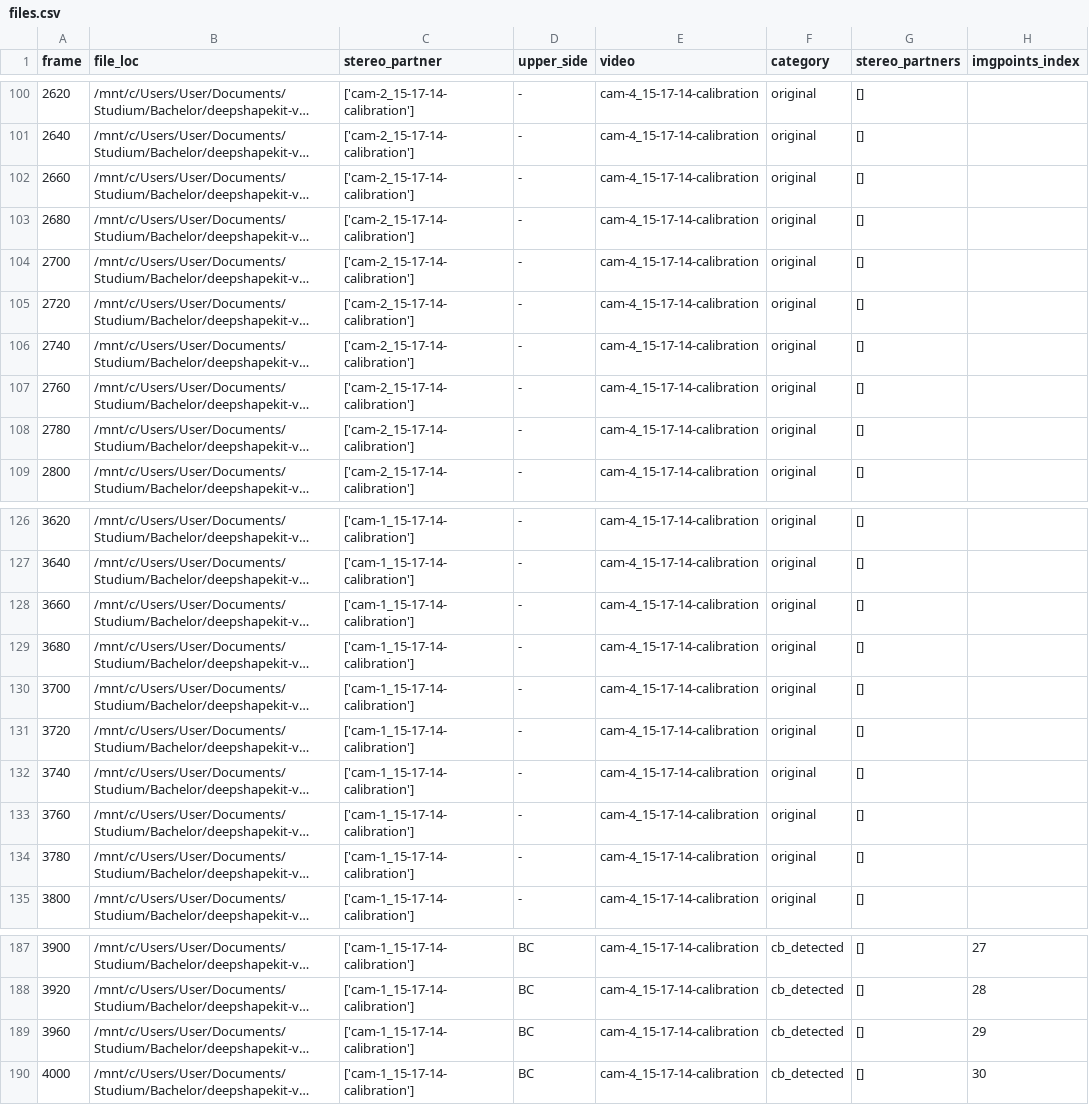
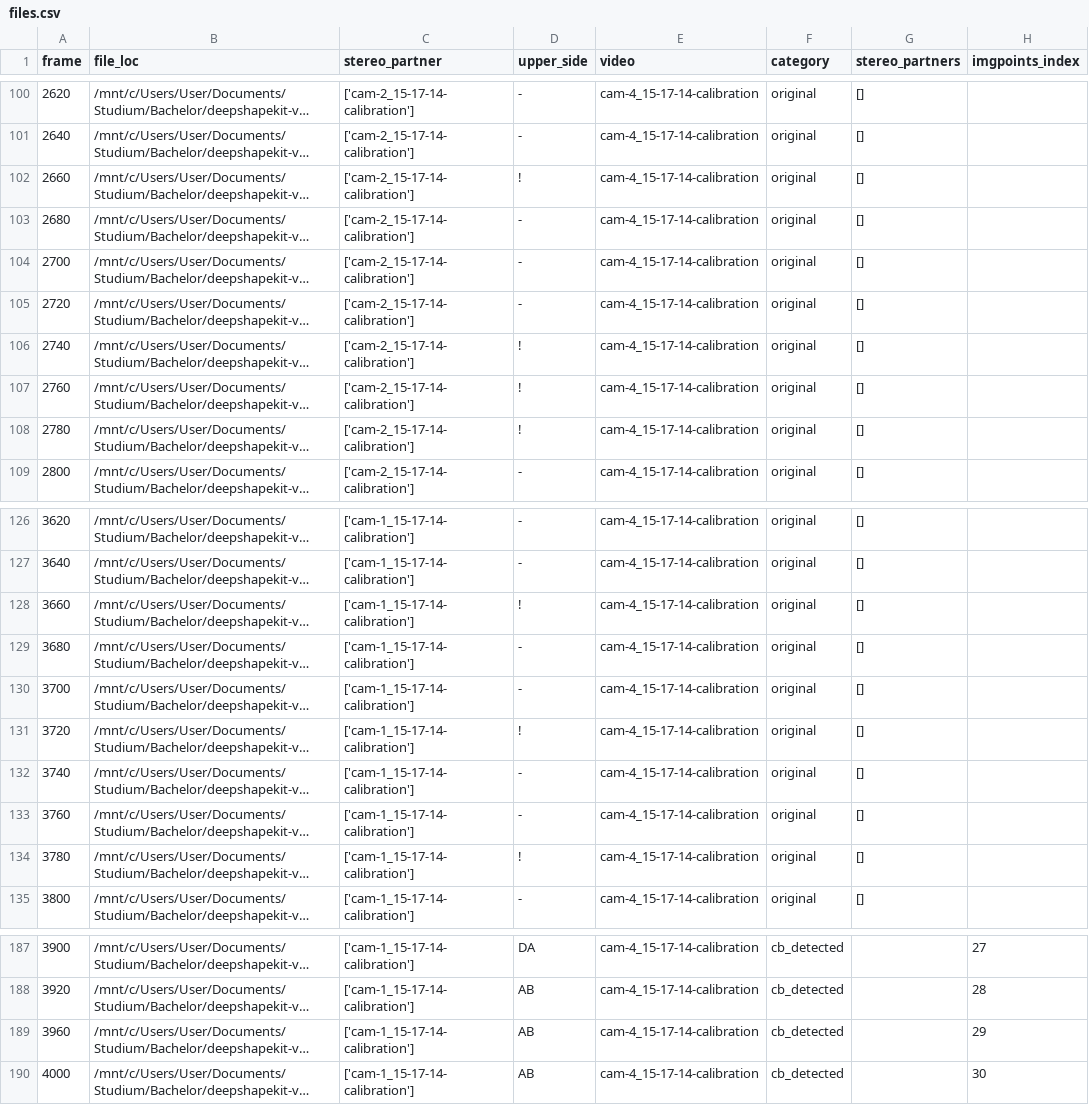
Before and after one commit to AllbaerEisstein/DeepShapeKit-v2, a CSV file: calibration/calib_outputs/cam-4_15-17-14-calibration/files.csv, drawn as a sheet; only a part is shown, gaps mark what is left out; long unchanged cells end in …; the diff covers the shown part only; the diff names each change by its address in the sheet, - before the commit and + after, or states it on an @@ line.

```diff
--- a/calibration/calib_outputs/cam-4_15-17-14-calibration/files.csv
+++ b/calibration/calib_outputs/cam-4_15-17-14-calibration/files.csv
-D102 (upper_side): -
+D102 (upper_side): !
-D106:D108 (upper_side): -
+D106:D108 (upper_side): !
-D128 (upper_side): -
+D128 (upper_side): !
-D131 (upper_side): -
+D131 (upper_side): !
-D134 (upper_side): -
+D134 (upper_side): !
-D187 (upper_side): BC
+D187 (upper_side): DA
-G187:G190 (stereo_partners): []
+G187:G190 (stereo_partners): (empty)
-D188:D190 (upper_side): BC
+D188:D190 (upper_side): AB
```
Also changed, not shown: 55 edited cells elsewhere in this file, calibration/calib_outputs/cam-1_15-17-14-calibration/files.csv, calibration/calib_outputs/cam-2_15-17-14-calibration/files.csv, 18 other files.
